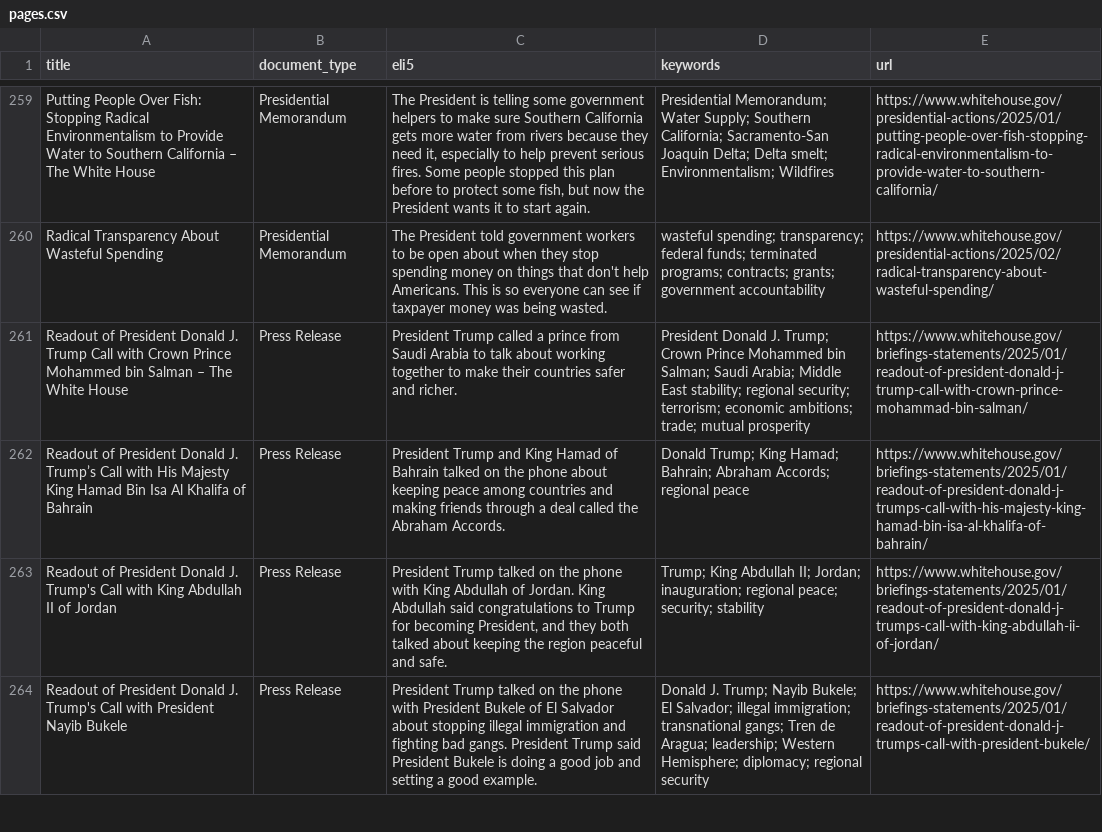
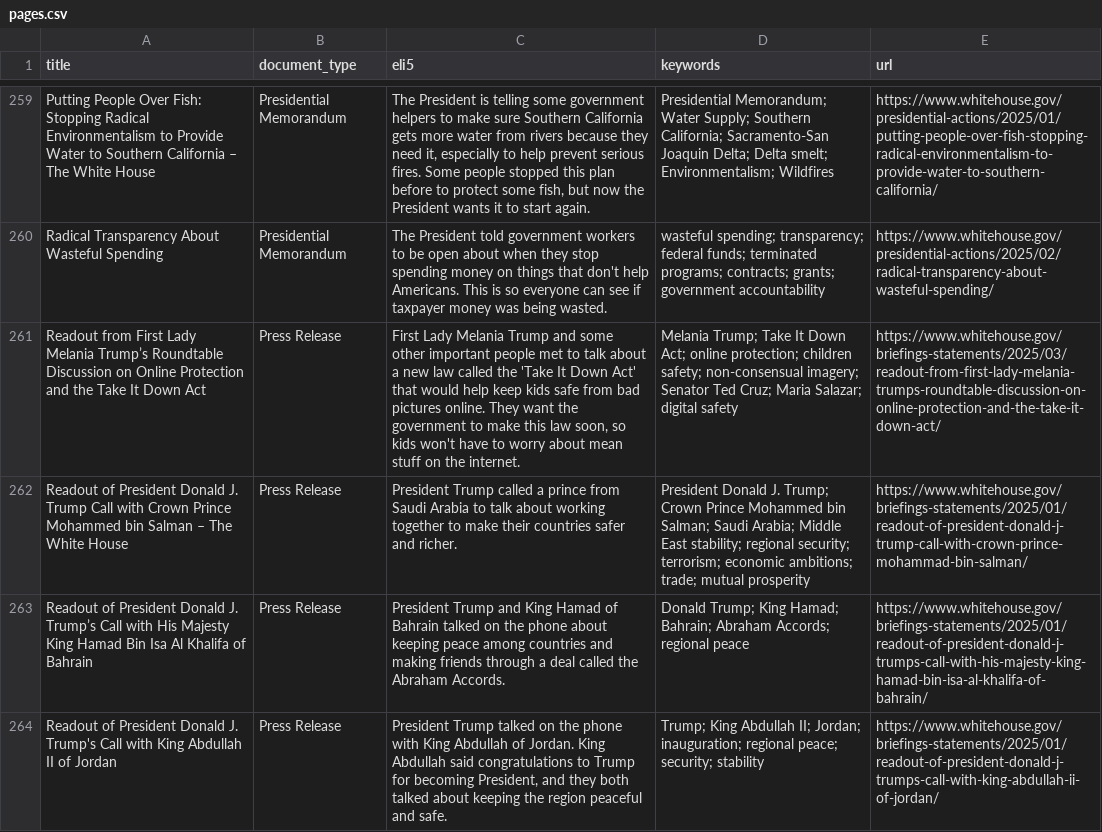
Before and after one commit to mjbommar/wh-pa, a CSV file: pages.csv, drawn as a sheet; only a part is shown, gaps mark what is left out; the shorter side is filled out with more unchanged rows; the diff names each change by its address in the sheet, - before the commit and + after, or states it on an @@ line.

```diff
--- a/pages.csv
+++ b/pages.csv
+row 261: Readout from First Lady Melania Trump’s Roundtable Discussion on Online Protection and the Take It Down Act | Press Release | First Lady Melania Trump and some other important people met to talk about a new law called the 'Take It Down Act' that would help keep kids safe from bad pictures online. They want the government to make this law soon, so kids won't have to worry about mean stuff on the internet. | Melania Trump; Take It Down Act; online protection; children safety; non-consensual imagery; Senator Ted Cruz; Maria Salazar; digital safety | https://www.whitehouse.gov/briefings-statements/2025/03/readout-from-first-lady-melania-trumps-roundtable-discussion-on-online-protection-and-the-take-it-down-act/
```
Also changed, not shown: 3 other files.
